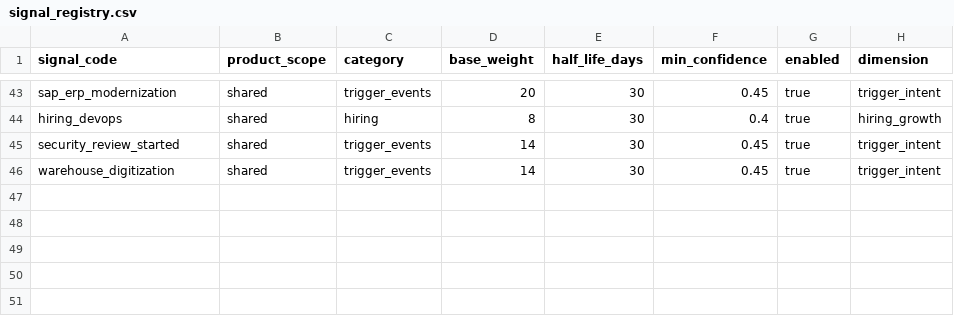
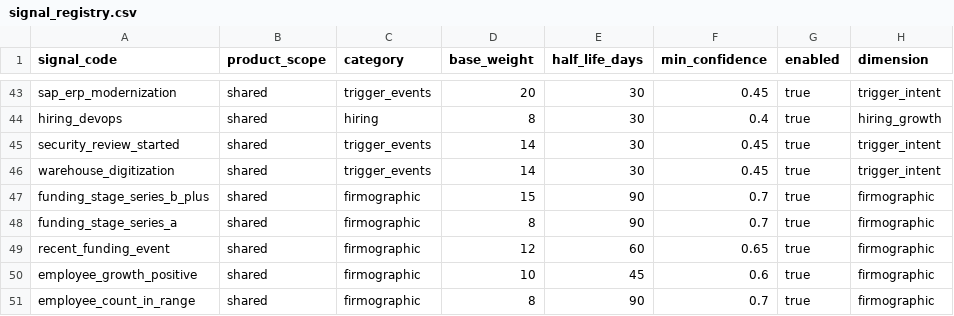
Before and after one commit to Riyami28/signals, a CSV file: config/signal_registry.csv, drawn as a sheet; only a part is shown, gaps mark what is left out; the diff names each change by its address in the sheet, - before the commit and + after, or states it on an @@ line.

```diff
--- a/config/signal_registry.csv
+++ b/config/signal_registry.csv
+row 47: funding_stage_series_b_plus | shared | firmographic | 15 | 90 | 0.7 | true | firmographic
+row 48: funding_stage_series_a | shared | firmographic | 8 | 90 | 0.7 | true | firmographic
+row 49: recent_funding_event | shared | firmographic | 12 | 60 | 0.65 | true | firmographic
+row 50: employee_growth_positive | shared | firmographic | 10 | 45 | 0.6 | true | firmographic
+row 51: employee_count_in_range | shared | firmographic | 8 | 90 | 0.7 | true | firmographic
```
Also changed, not shown: config/source_execution_policy.csv, config/source_registry.csv, 11 other files.
